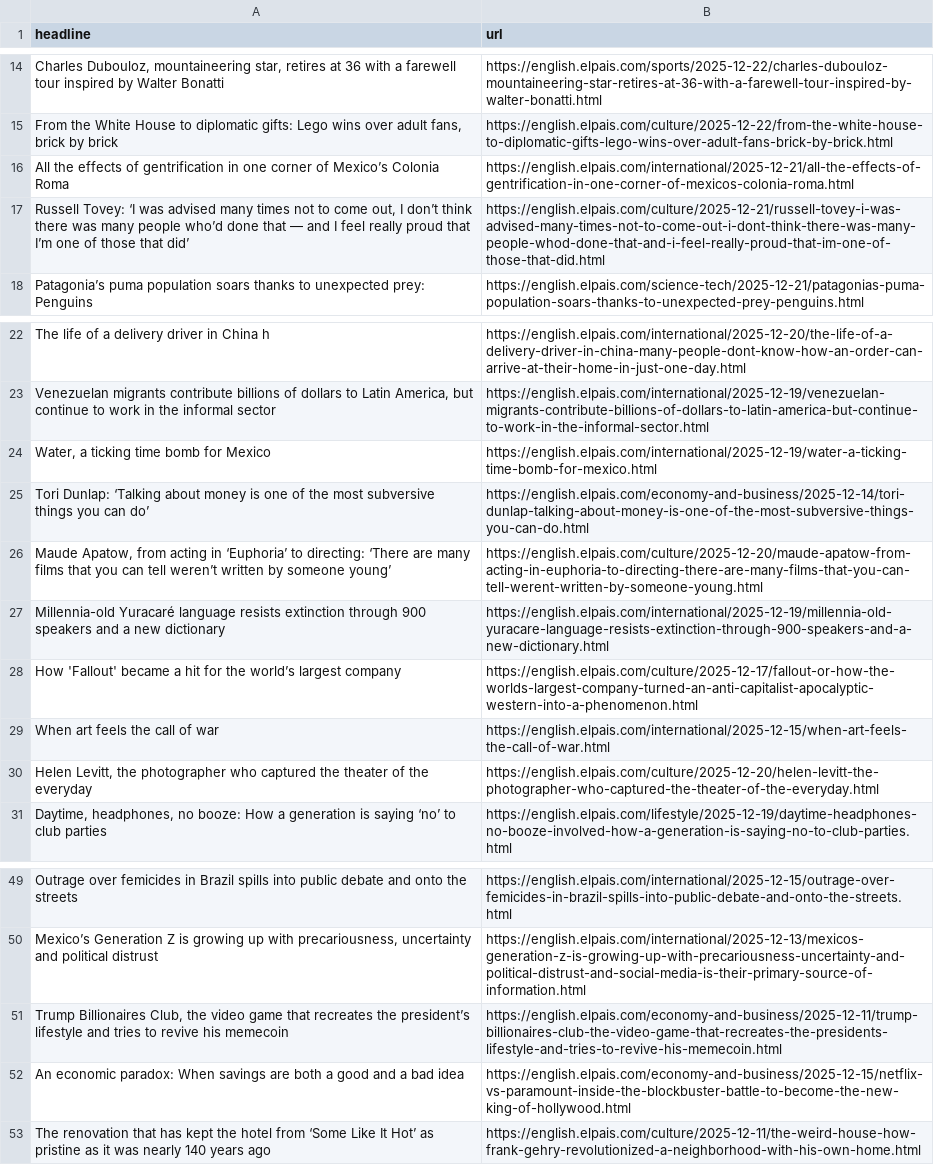
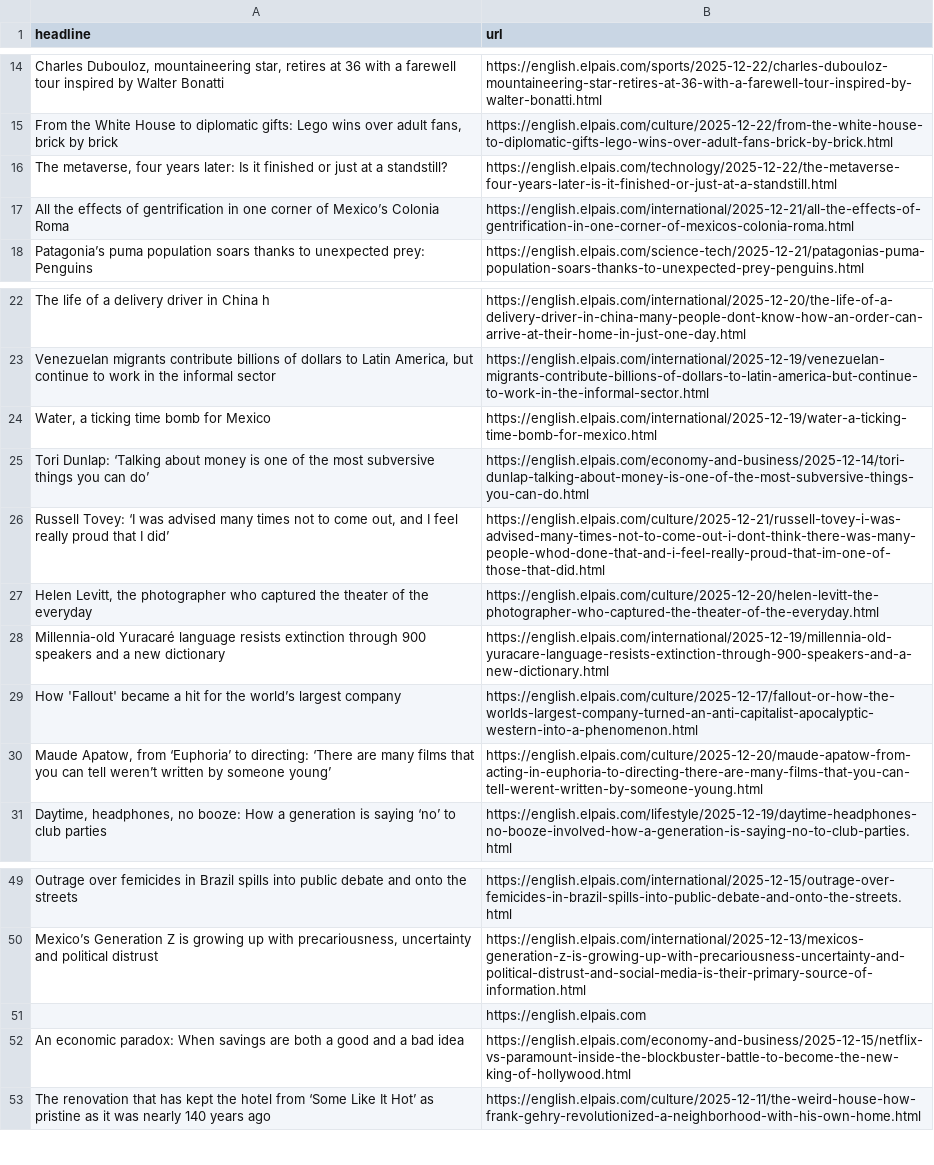
Before and after one commit to adiel3/el-pais-autoscraper, a CSV file: headlines.csv, drawn as a sheet; only a part is shown, gaps mark what is left out; removed rows and columns are numbered as before the commit, all else as after; the diff names each change by its address in the sheet, - before the commit and + after, or states it on an @@ line.

```diff
--- a/headlines.csv
+++ b/headlines.csv
+row 16: The metaverse, four years later: Is it finished or just at a standstill? | https://english.elpais.com/technology/2025-12-22/the-metaverse-four-years-later-is-it-finished-or-just-at-a-standstill.html
-row 17: Russell Tovey: ‘I was advised many times not to come out, I don’t think there was many people who’d done that — and I feel really proud that I’m one of those that did’ | https://english.elpais.com/culture/2025-12-21/russell-tovey-i-was-advised-many-times-not-to-come-out-i-dont-think-there-was-many-people-whod-done-that-and-i-feel-really-proud-that-im-one-of-those-that-did.html
-row 26: Maude Apatow, from acting in ‘Euphoria’ to directing: ‘There are many films that you can tell weren’t written by someone young’ | https://english.elpais.com/culture/2025-12-20/maude-apatow-from-acting-in-euphoria-to-directing-there-are-many-films-that-you-can-tell-werent-written-by-someone-young.html
+row 26: Russell Tovey: ‘I was advised many times not to come out, and I feel really proud that I did’ | https://english.elpais.com/culture/2025-12-21/russell-tovey-i-was-advised-many-times-not-to-come-out-i-dont-think-there-was-many-people-whod-done-that-and-i-feel-really-proud-that-im-one-of-those-that-did.html
@@ row 30 moved to row 27: Helen Levitt, the photographer who captu… @@
-row 29: When art feels the call of war | https://english.elpais.com/international/2025-12-15/when-art-feels-the-call-of-war.html
+row 30: Maude Apatow, from ‘Euphoria’ to directing: ‘There are many films that you can tell weren’t written by someone young’ | https://english.elpais.com/culture/2025-12-20/maude-apatow-from-acting-in-euphoria-to-directing-there-are-many-films-that-you-can-tell-werent-written-by-someone-young.html
-row 51: Trump Billionaires Club, the video game that recreates the president’s lifestyle and tries to revive his memecoin | https://english.elpais.com/economy-and-business/2025-12-11/trump-billionaires-club-the-video-game-that-recreates-the-presidents-lifestyle-and-tries-to-revive-his-memecoin.html
+row 51:  | https://english.elpais.com
```
